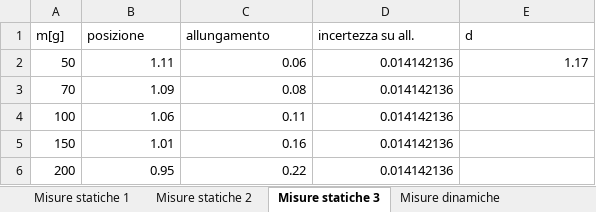
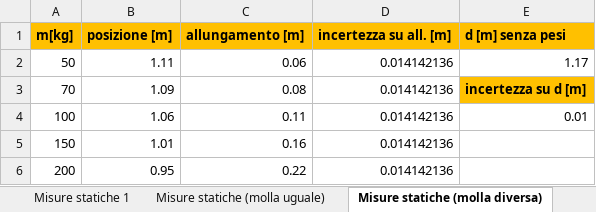
Before and after one commit to matteodeclich/Esperienze-in-laboratorio, an Excel workbook: Legge di Hooke.xlsx, sheet Misure statiche (molla diversa), drawn as a sheet; values as stored, in another font and other column widths than the file's, no borders; removed rows and columns are numbered as before the commit, all else as after; the diff names each change by its address in the sheet, - before the commit and + after, or states it on an @@ line.

```diff
--- a/Legge di Hooke.xlsx (sheet Misure statiche (molla diversa))
+++ b/Legge di Hooke.xlsx (sheet Misure statiche (molla diversa))
-sheet tab: Misure statiche 2
+sheet tab: Misure statiche (molla uguale)
-sheet tab: Misure statiche 3
+sheet tab: Misure statiche (molla diversa)
-row 1: m[g] | posizione | allungamento | incertezza su all. | d
+row 1: m[kg] | posizione [m] | allungamento [m] | incertezza su all. [m] | d [m] senza pesi
-E3: (empty)
+E3: incertezza su d [m]
-E3 fill: none
+E3 fill: #FFC000
-E4: (empty)
+E4: 0.01
```
Also changed, not shown: sheet Molle in parallelo (statica), sheet Misure statiche 1, sheet Molle in serie (statica), sheet Misure statiche (molla uguale), other sheet tabs.
